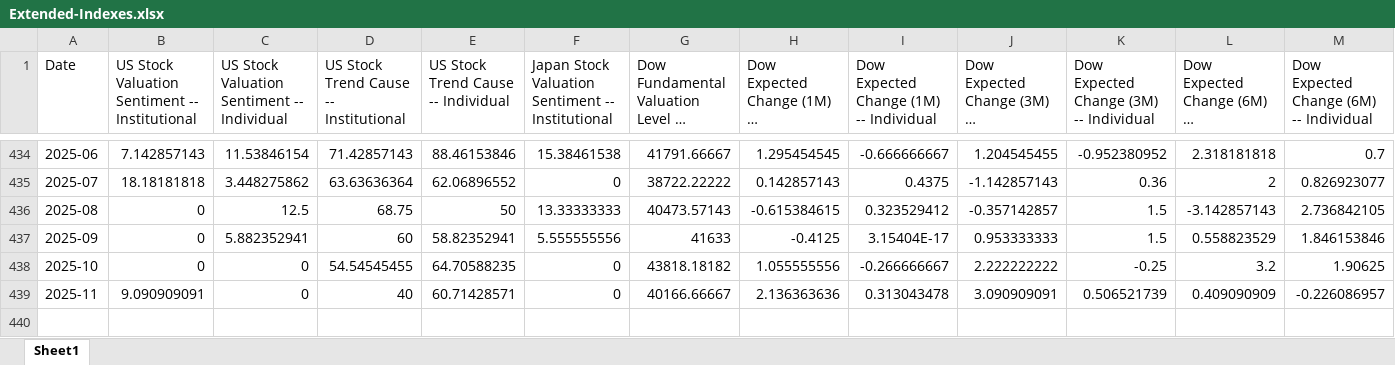
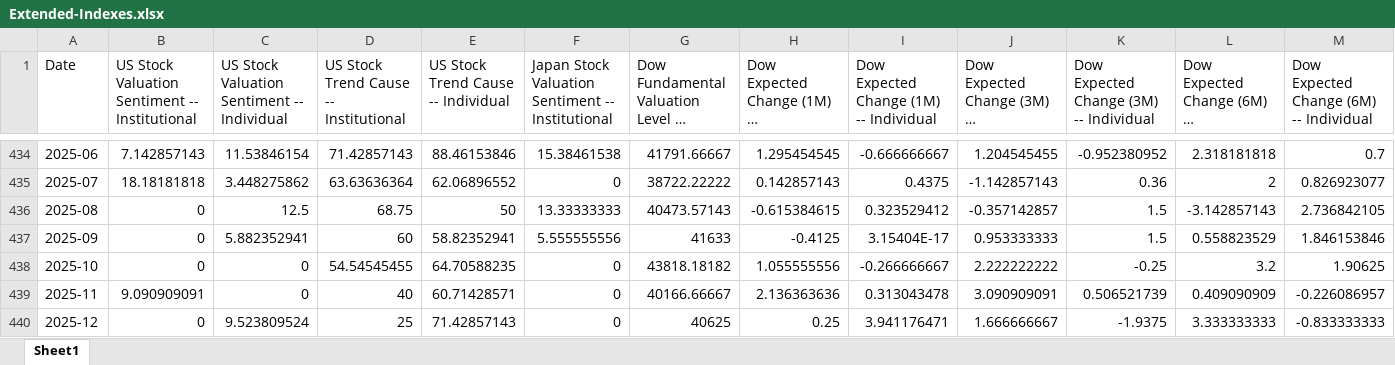
Before and after one commit to yale-icf/ShillerUSConfidence, an Excel workbook: static/data/Extended-Indexes.xlsx, sheet Sheet1, drawn as a sheet; only a part is shown, gaps mark what is left out; long unchanged cells end in …; values as stored, in another font and other column widths than the file's, no borders; rows hold the shown columns only; the diff names each change by its address in the sheet, - before the commit and + after, or states it on an @@ line.

Commit message:
Convert to static site (Dec 2025)

```diff
--- a/static/data/Extended-Indexes.xlsx (sheet Sheet1)
+++ b/static/data/Extended-Indexes.xlsx (sheet Sheet1)
+row 440: 2025-12 | 0 | 9.523809524 | 25 | 71.42857143 | 0 | 40625 | 0.25 | 3.941176471 | 1.666666667 | -1.9375 | 3.333333333 | -0.833333333
```
Also changed, not shown: static/data/confidence_indices.xlsx, 1 other file.
